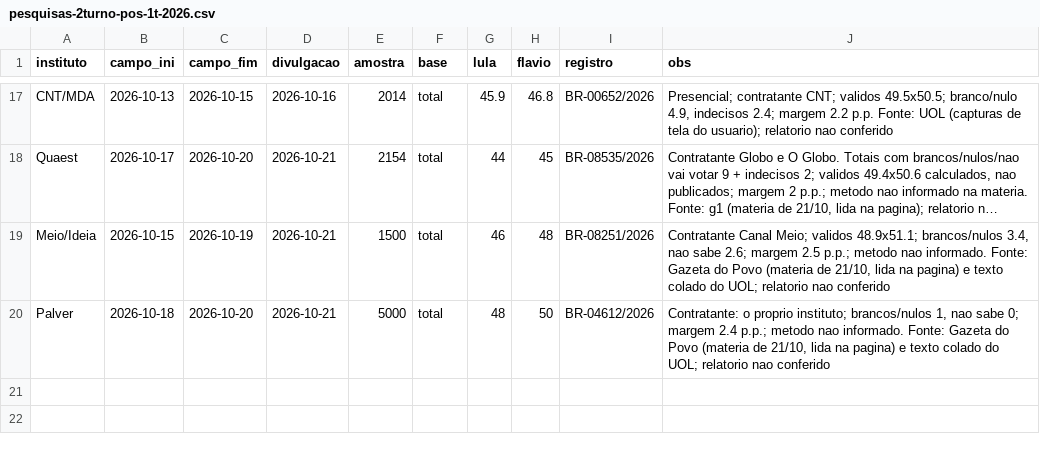
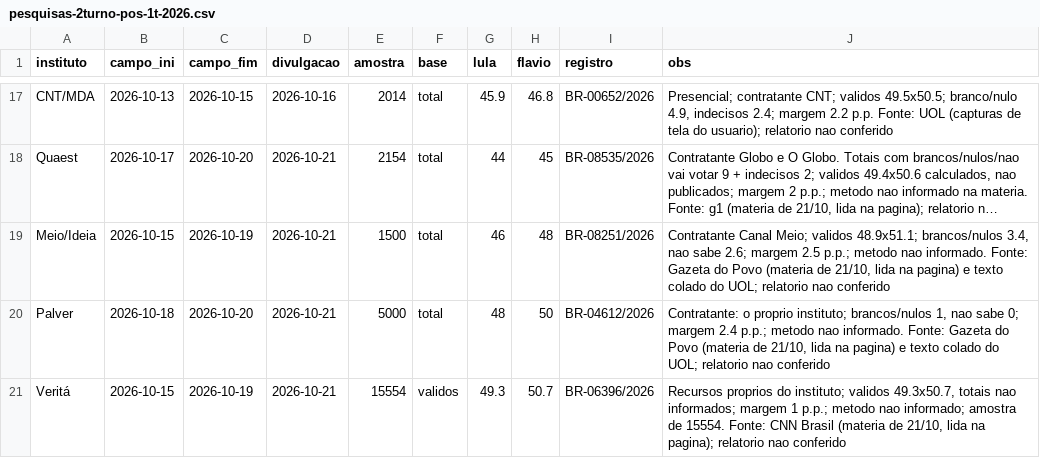
Before and after one commit to mtgr18977/sassamaruEleicoes26, a CSV file: datasets/pesquisas-2turno-pos-1t-2026.csv, drawn as a sheet; only a part is shown, gaps mark what is left out; long unchanged cells end in ….

```diff
--- a/datasets/pesquisas-2turno-pos-1t-2026.csv
+++ b/datasets/pesquisas-2turno-pos-1t-2026.csv
@@ -20 +20,2 @@ Meio/Ideia,2026-10-15,2026-10-19,2026-10-21,1500,total,46,48,BR-08251/2026,"Cont
 Palver,2026-10-18,2026-10-20,2026-10-21,5000,total,48,50,BR-04612/2026,"Contratante: o proprio instituto; brancos/nulos 1, nao sabe 0; margem 2.4 p.p.; metodo nao informado. Fonte: Gazeta do Povo (materia de 21/10, lida na pagina) e texto colado do UOL; relatorio nao conferido"
+Veritá,2026-10-15,2026-10-19,2026-10-21,15554,validos,49.3,50.7,BR-06396/2026,"Recursos proprios do instituto; validos 49.3x50.7, totais nao informados; margem 1 p.p.; metodo nao informado; amostra de 15554. Fonte: CNN Brasil (materia de 21/10, lida na pagina); relatorio nao conferido"
```
Also changed, not shown: datasets/pesquisas-2026.csv, modelos/previsao-capitais-turno2.csv, 22 other files.
